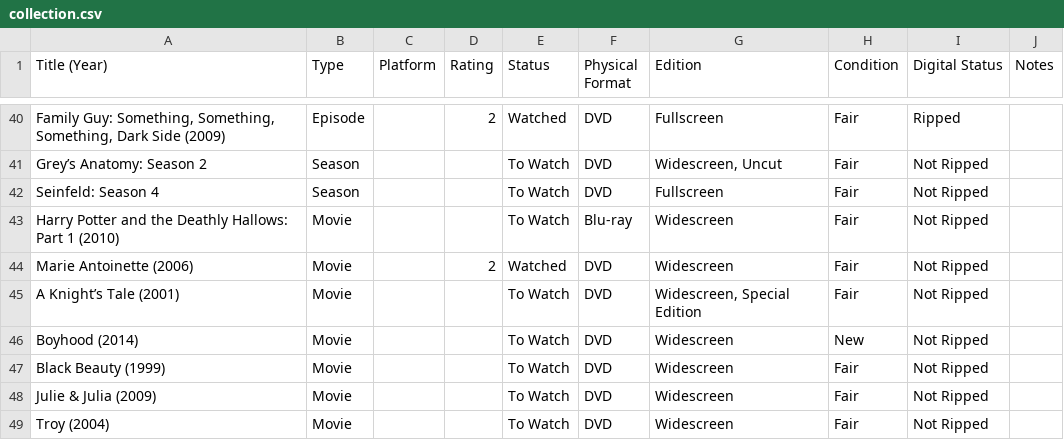
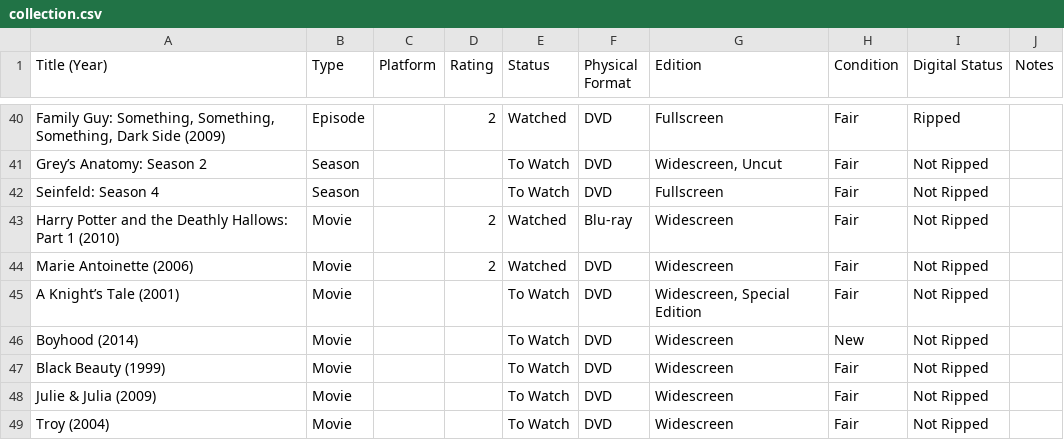
Before and after one commit to jacobdensford/playlist, a CSV file: data/collection.csv, drawn as a sheet; only a part is shown, gaps mark what is left out; the diff covers the shown part only.

```diff
--- a/data/collection.csv
+++ b/data/collection.csv
@@ -42,3 +42,3 @@ Grey’s Anatomy: Season 2,Season,,,To Watch,DVD,"Widescreen, Uncut",Fair,Not Ri
 Seinfeld: Season 4,Season,,,To Watch,DVD,Fullscreen,Fair,Not Ripped,
-Harry Potter and the Deathly Hallows: Part 1 (2010),Movie,,,To Watch,Blu-ray,Widescreen,Fair,Not Ripped,
+Harry Potter and the Deathly Hallows: Part 1 (2010),Movie,,2,Watched,Blu-ray,Widescreen,Fair,Not Ripped,
 Marie Antoinette (2006),Movie,,2,Watched,DVD,Widescreen,Fair,Not Ripped,
```
Also changed, not shown: 19 added rows and 4 edited cells elsewhere in this file.
